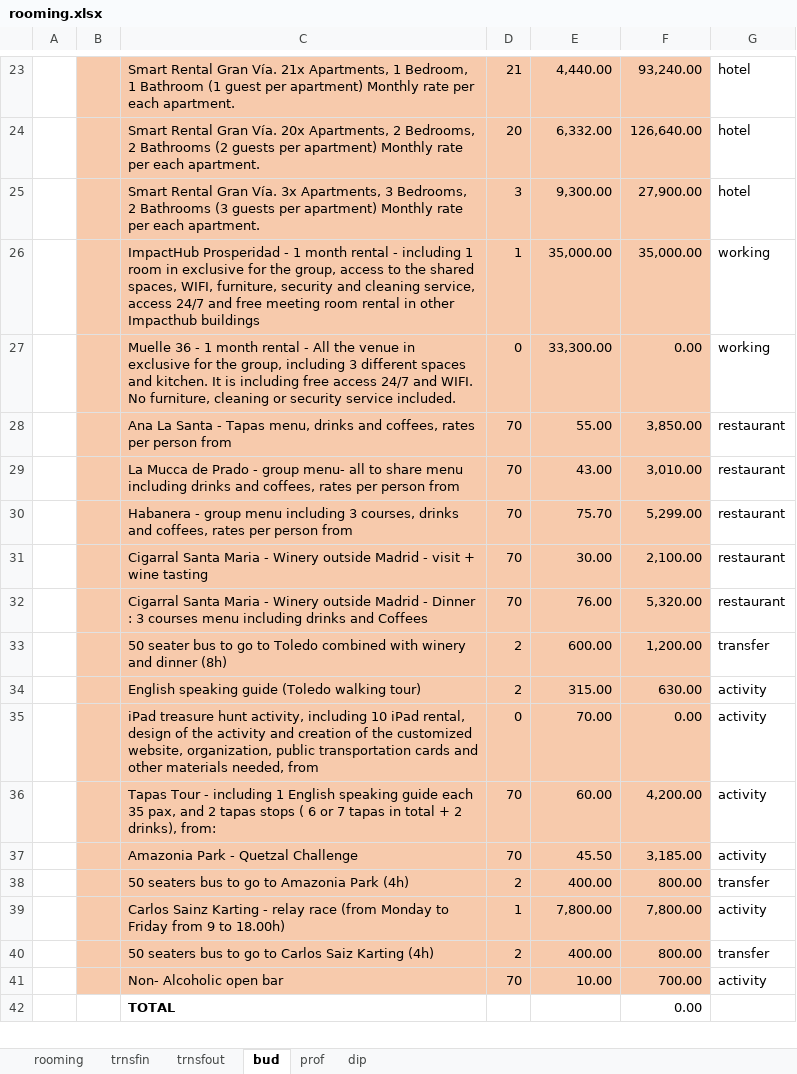
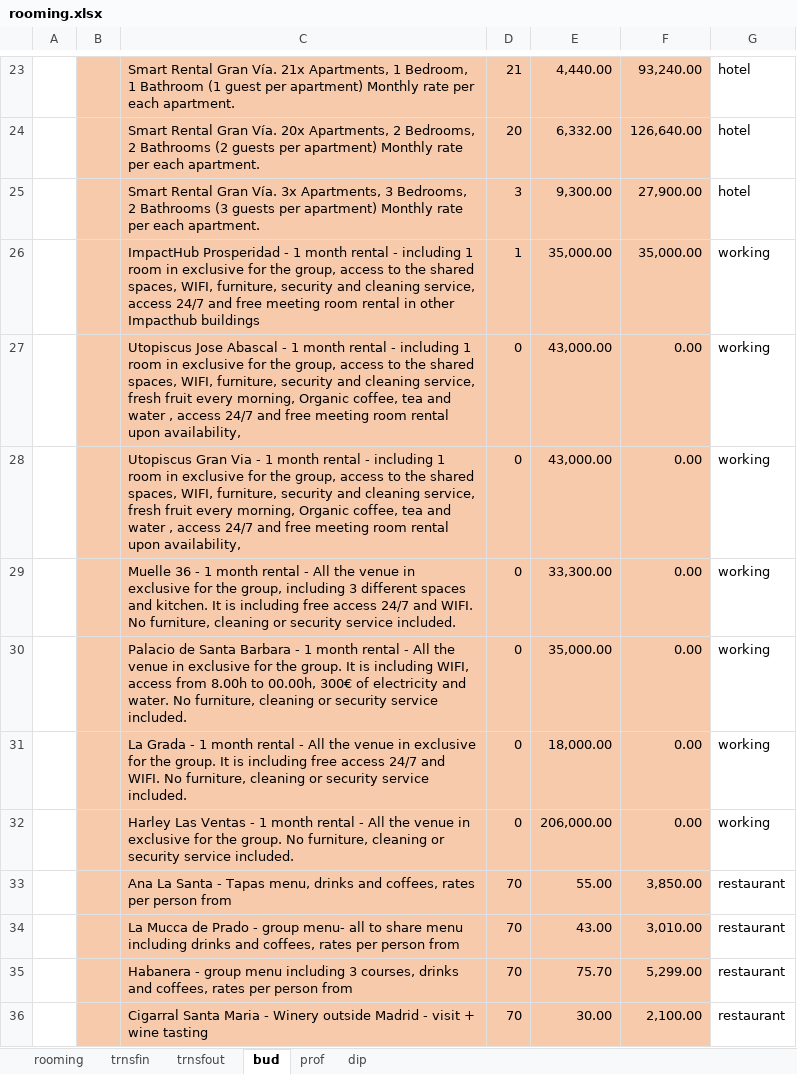
Before and after one commit to MinervaCutting/200215relocationbudget, an Excel workbook: _site/rooming.xlsx, sheet bud, drawn as a sheet; only a part is shown, gaps mark what is left out; the shorter side is filled out with more unchanged rows; values as stored, in another font and other column widths than the file's, no borders; charts and pictures not drawn; the diff names each change by its address in the sheet, - before the commit and + after, or states it on an @@ line.

```diff
--- a/_site/rooming.xlsx (sheet bud)
+++ b/_site/rooming.xlsx (sheet bud)
+row 27:  |  | Utopiscus Jose Abascal - 1 month rental - including 1 room in exclusive for the group, access to the shared spaces, WIFI, furniture, security and cleaning service, fresh fruit every morning, Organic coffee, tea and water , access 24/7 and free meeting room rental upon availability, | 0 | 43,000.00 | 0.00 | working
+row 28:  |  | Utopiscus Gran Via - 1 month rental - including 1 room in exclusive for the group, access to the shared spaces, WIFI, furniture, security and cleaning service, fresh fruit every morning, Organic coffee, tea and water , access 24/7 and free meeting room rental upon availability, | 0 | 43,000.00 | 0.00 | working
+row 30:  |  | Palacio de Santa Barbara - 1 month rental - All the venue in exclusive for the group. It is including WIFI, access from 8.00h to 00.00h, 300€ of electricity and water. No furniture, cleaning or security service included. | 0 | 35,000.00 | 0.00 | working
+row 31:  |  | La Grada - 1 month rental - All the venue in exclusive for the group. It is including free access 24/7 and WIFI. No furniture, cleaning or security service included. | 0 | 18,000.00 | 0.00 | working
+row 32:  |  | Harley Las Ventas - 1 month rental - All the venue in exclusive for the group. No furniture, cleaning or security service included. | 0 | 206,000.00 | 0.00 | working
```
Also changed, not shown: formulas that keep their value, rooming.xlsx, 6 other files.
